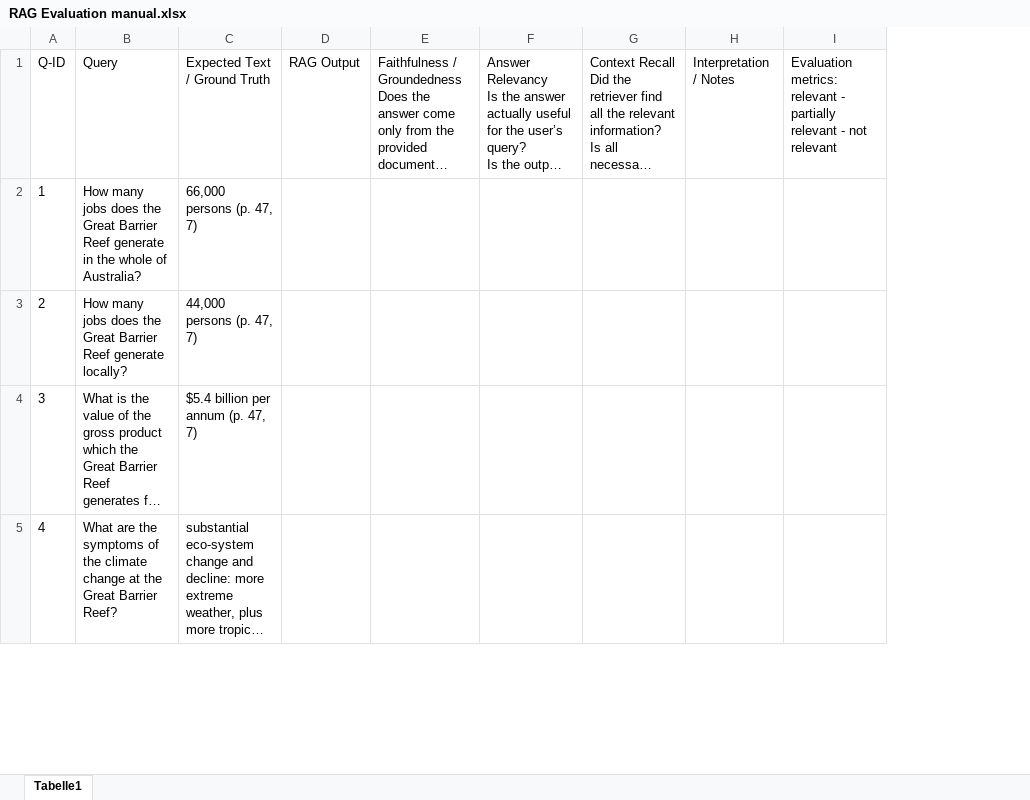
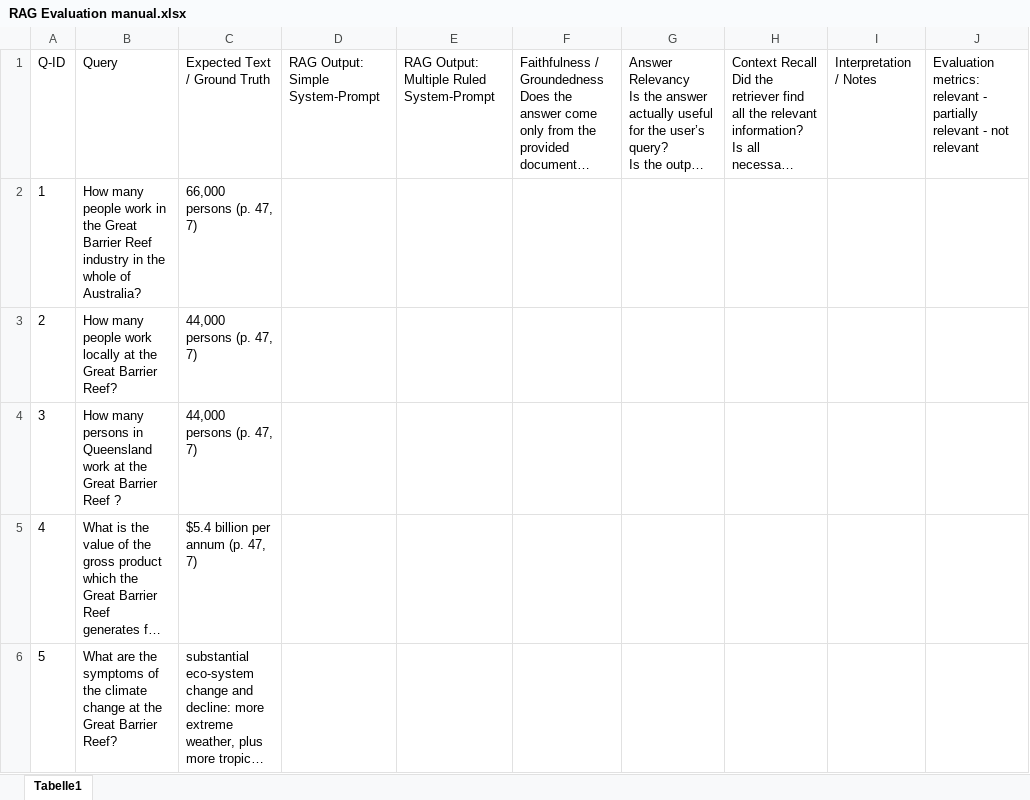
Before and after one commit to MerlindCPohl/rag_project_great_barrier_reef, an Excel workbook: RAG Evaluation manual.xlsx, sheet Tabelle1, drawn as a sheet; only a part is shown; long unchanged cells end in …; values as stored, in another font and other column widths than the file's, no borders; removed rows and columns are numbered as before the commit, all else as after; the diff covers the shown part only; the diff names each change by its address in the sheet, - before the commit and + after, or states it on an @@ line.

```diff
--- a/RAG Evaluation manual.xlsx (sheet Tabelle1)
+++ b/RAG Evaluation manual.xlsx (sheet Tabelle1)
-column D, row 1: RAG Output
+column D, row 1: RAG Output: Simple System-Prompt
+column E, row 1: RAG Output: Multiple Ruled System-Prompt
-B2: How many jobs does the Great Barrier Reef generate in the…
+B2: How many people work in the Great Barrier Reef industry in the…
-B3: How many jobs does the Great Barrier Reef generate locally?
+B3: How many people work locally at the Great Barrier Reef?
+row 4: 3 | How many persons in Queensland work at the Great Barrier Reef ? | 44,000 persons (p. 47, 7)
@@ column A renumbered from row 5 down @@
```
Also changed, not shown: 1 added row and 1 edited cell elsewhere in this sheet, 1 other file.
